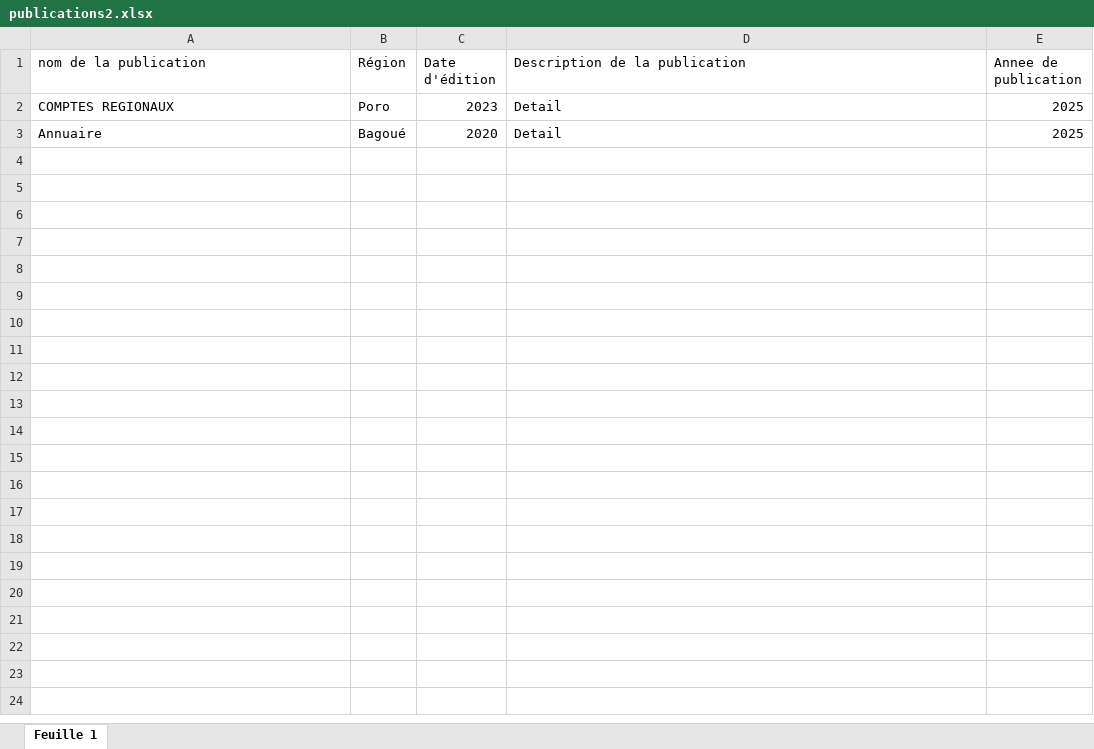
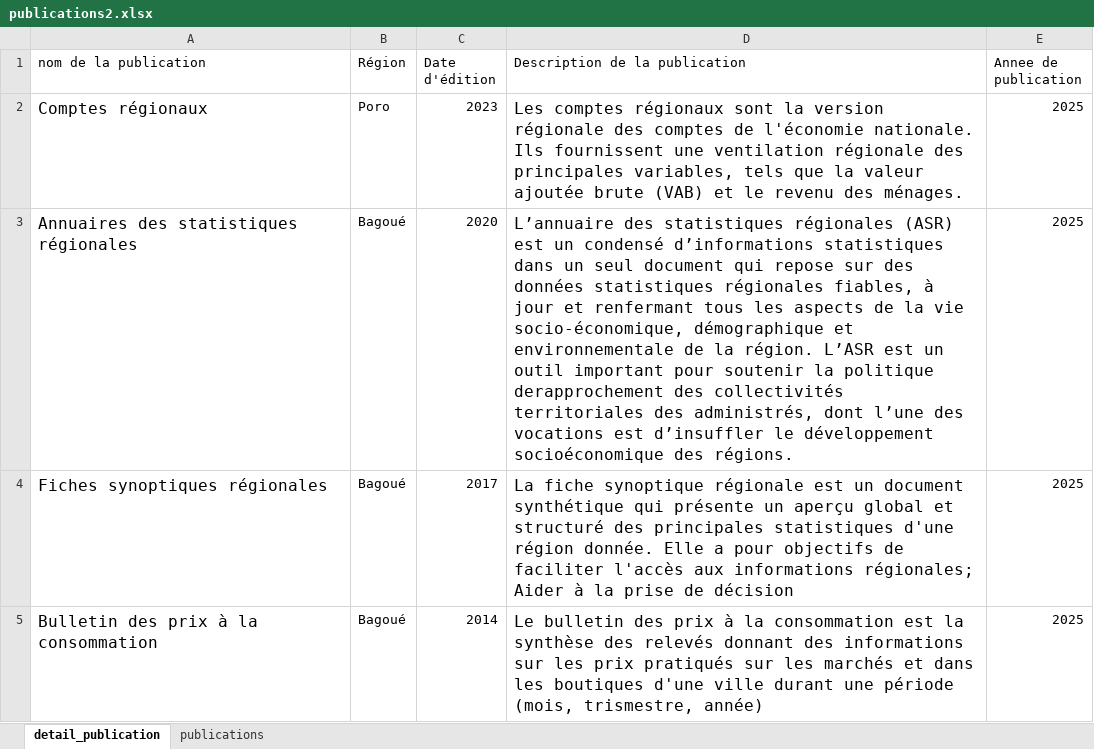
Before and after one commit to Thisbite/dashbord-Anstat, an Excel workbook: static/data/publications2.xlsx, sheet detail_publication, drawn as a sheet; values as stored, in another font and other column widths than the file's, no borders; charts and pictures not drawn; the diff names each change by its address in the sheet, - before the commit and + after, or states it on an @@ line.

Commit message:
version 2 , toujours avant la rencontre avec le DG

```diff
--- a/static/data/publications2.xlsx (sheet detail_publication)
+++ b/static/data/publications2.xlsx (sheet detail_publication)
-sheet tab: Feuille 1
+sheet tab: detail_publication
+sheet tab: publications
-A2 (nom de la publication): COMPTES REGIONAUX
+A2 (nom de la publication): Comptes régionaux
@@ A2:A3 text size: larger @@
-D2 (Description de la publication): Detail
+D2 (Description de la publication): Les comptes régionaux sont la version régionale des comptes de l'économie nationale. Ils fournissent une ventilation régionale des principales variables, tels que la valeur ajoutée brute (VAB) et le revenu des ménages.
@@ D2:D3 text size: larger @@
-A3 (nom de la publication): Annuaire
+A3 (nom de la publication): Annuaires des statistiques régionales
-D3 (Description de la publication): Detail
+D3 (Description de la publication): L’annuaire des statistiques régionales (ASR) est un condensé d’informations statistiques dans un seul document qui repose sur des données statistiques régionales fiables, à jour et renfermant tous les aspects de la vie socio-économique, démographique et environnementale de la région. L’ASR est un outil important pour soutenir la politique derapprochement des collectivités territoriales des administrés, dont l’une des vocations est d’insuffler le développement socioéconomique des régions.
+row 4: Fiches synoptiques régionales | Bagoué | 2017 | La fiche synoptique régionale est un document synthétique qui présente un aperçu global et structuré des principales statistiques d'une région donnée. Elle a pour objectifs de faciliter l'accès aux informations régionales; Aider à la prise de décision | 2025
+row 5: Bulletin des prix à la consommation | Bagoué | 2014 | Le bulletin des prix à la consommation est la synthèse des relevés donnant des informations sur les prix pratiqués sur les marchés et dans les boutiques d'une ville durant une période (mois, trismestre, année) | 2025
```
Also changed, not shown: charts or pictures, 22 other files.
